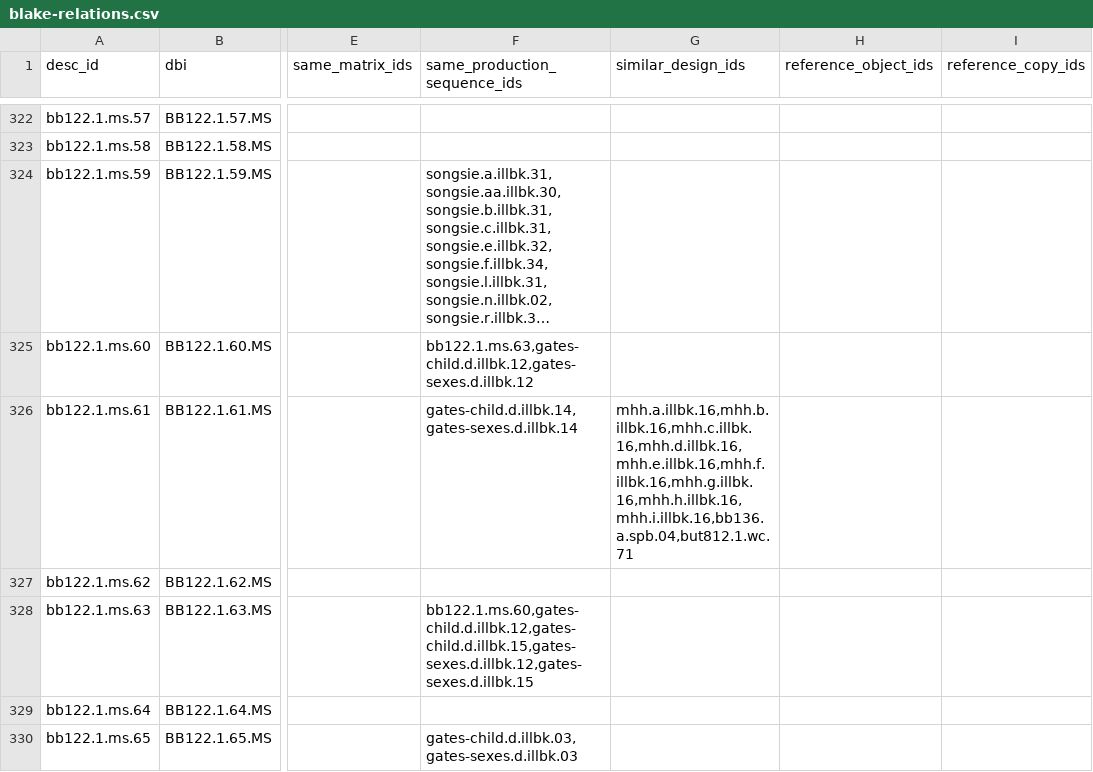
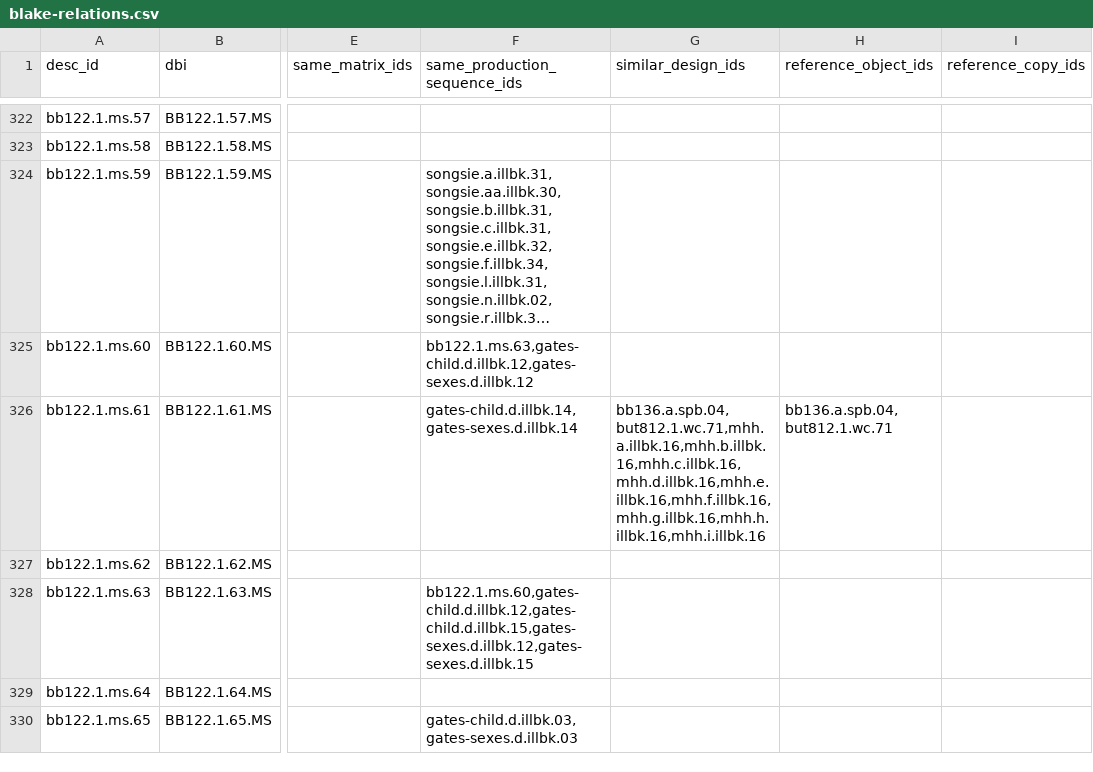
Before and after one commit to blakearchive/data, a CSV file: csv/blake-relations.csv, drawn as a sheet; only a part is shown, gaps mark what is left out; long unchanged cells end in …; the diff covers the shown part only; the diff names each change by its address in the sheet, - before the commit and + after, or states it on an @@ line.

Commit message:
Ran Script for updated CSV

```diff
--- a/csv/blake-relations.csv
+++ b/csv/blake-relations.csv
-G326 (similar_design_ids): mhh.a.illbk.16,mhh.b.illbk.16,mhh.c.illbk.16,mhh.d.illbk.16,mhh.e.illbk.16,mhh.f.illbk.16,mhh.g.illbk.16,mhh.h.illbk.16,mhh.i.illbk.16,bb136.a.spb.04,but812.1.wc.71
+G326 (similar_design_ids): bb136.a.spb.04,but812.1.wc.71,mhh.a.illbk.16,mhh.b.illbk.16,mhh.c.illbk.16,mhh.d.illbk.16,mhh.e.illbk.16,mhh.f.illbk.16,mhh.g.illbk.16,mhh.h.illbk.16,mhh.i.illbk.16
-H326 (reference_object_ids): (empty)
+H326 (reference_object_ids): bb136.a.spb.04,but812.1.wc.71
```
Also changed, not shown: 51 edited cells elsewhere in this file.
